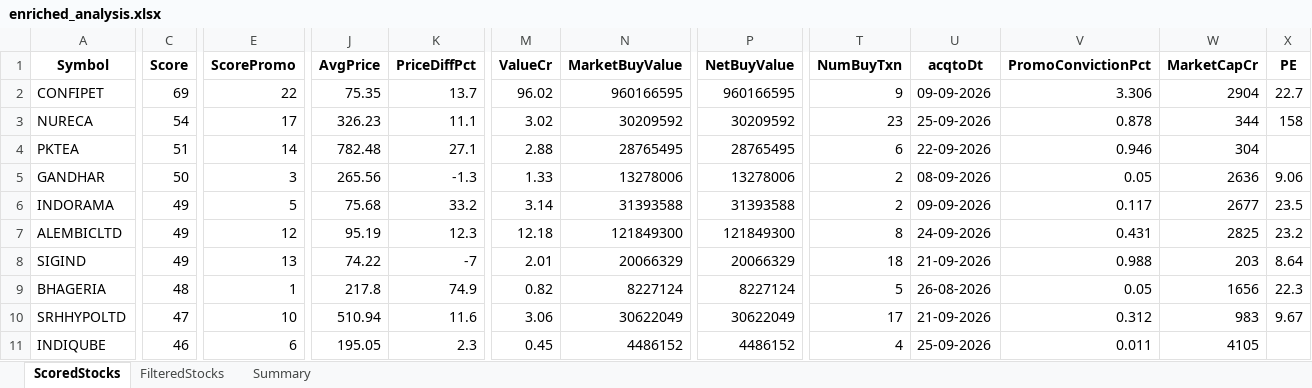
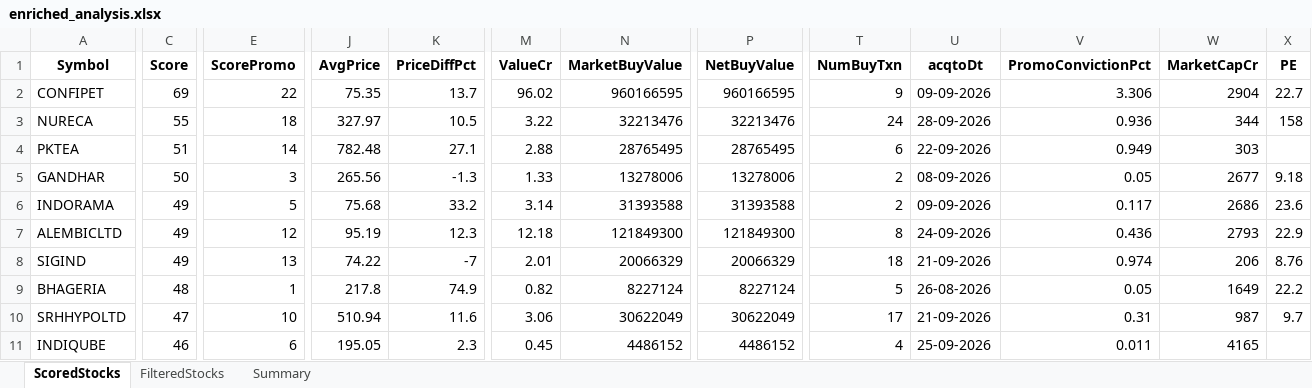
Before and after one commit to rajeshbedse/rbedse, an Excel workbook: output/2026-09-29/enriched_analysis.xlsx, sheet ScoredStocks, drawn as a sheet; only a part is shown, gaps mark what is left out; values as stored, in another font and other column widths than the file's, no borders; the diff covers the shown part only; the diff names each change by its address in the sheet, - before the commit and + after, or states it on an @@ line.

```diff
--- a/output/2026-09-29/enriched_analysis.xlsx (sheet ScoredStocks)
+++ b/output/2026-09-29/enriched_analysis.xlsx (sheet ScoredStocks)
-C3 (Score): 54
+C3 (Score): 55
-E3 (ScorePromo): 17
+E3 (ScorePromo): 18
-J3 (AvgPrice): 326.23
+J3 (AvgPrice): 327.97
-K3 (PriceDiffPct): 11.1
+K3 (PriceDiffPct): 10.5
-M3 (ValueCr): 3.02
+M3 (ValueCr): 3.22
-N3 (MarketBuyValue): 30209592
+N3 (MarketBuyValue): 32213476
-P3 (NetBuyValue): 30209592
+P3 (NetBuyValue): 32213476
-T3 (NumBuyTxn): 23
+T3 (NumBuyTxn): 24
-U3 (acqtoDt): 25-09-2026
+U3 (acqtoDt): 28-09-2026
-V3 (PromoConvictionPct): 0.878
+V3 (PromoConvictionPct): 0.936
-V4 (PromoConvictionPct): 0.946
+V4 (PromoConvictionPct): 0.949
-W4 (MarketCapCr): 304
+W4 (MarketCapCr): 303
-W5 (MarketCapCr): 2636
+W5 (MarketCapCr): 2677
-X5 (PE): 9.06
+X5 (PE): 9.18
-W6 (MarketCapCr): 2677
+W6 (MarketCapCr): 2686
-X6 (PE): 23.5
+X6 (PE): 23.6
-V7 (PromoConvictionPct): 0.431
+V7 (PromoConvictionPct): 0.436
-W7 (MarketCapCr): 2825
+W7 (MarketCapCr): 2793
-X7 (PE): 23.2
+X7 (PE): 22.9
-V8 (PromoConvictionPct): 0.988
+V8 (PromoConvictionPct): 0.974
-W8 (MarketCapCr): 203
+W8 (MarketCapCr): 206
-X8 (PE): 8.64
+X8 (PE): 8.76
-W9 (MarketCapCr): 1656
+W9 (MarketCapCr): 1649
-X9 (PE): 22.3
+X9 (PE): 22.2
-V10 (PromoConvictionPct): 0.312
+V10 (PromoConvictionPct): 0.31
-W10 (MarketCapCr): 983
+W10 (MarketCapCr): 987
-X10 (PE): 9.67
+X10 (PE): 9.7
-W11 (MarketCapCr): 4105
+W11 (MarketCapCr): 4165
```
Also changed, not shown: 1 added row, 1 removed row and 103 edited cells elsewhere in this sheet, sheet FilteredStocks, 10 other files.
